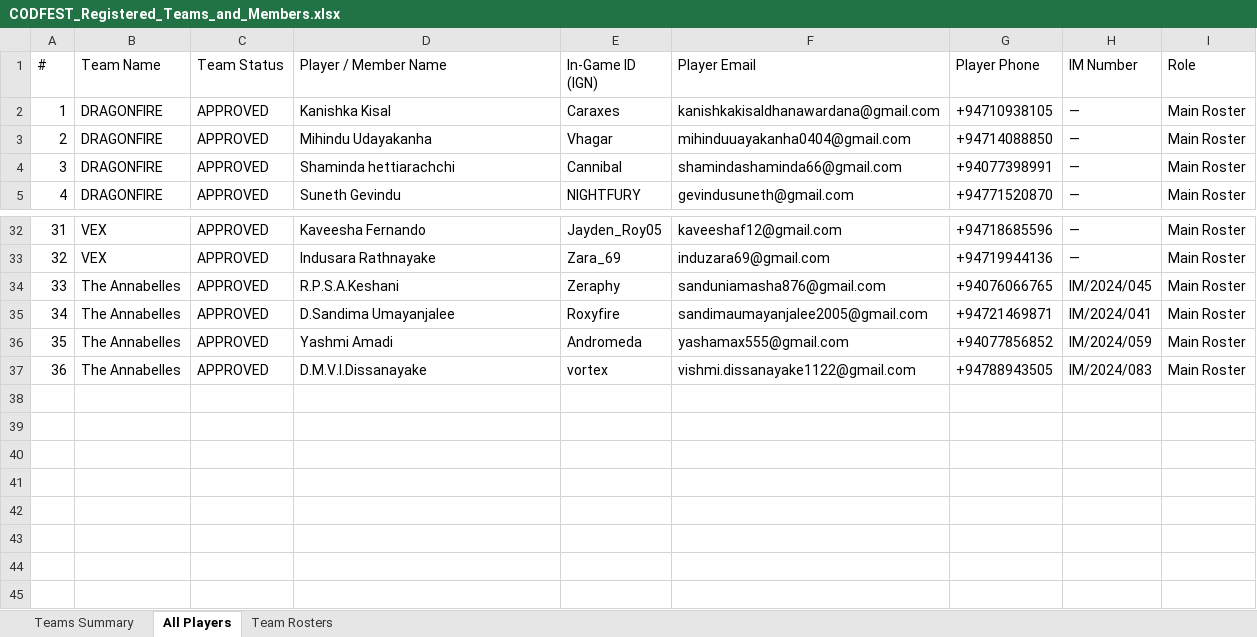
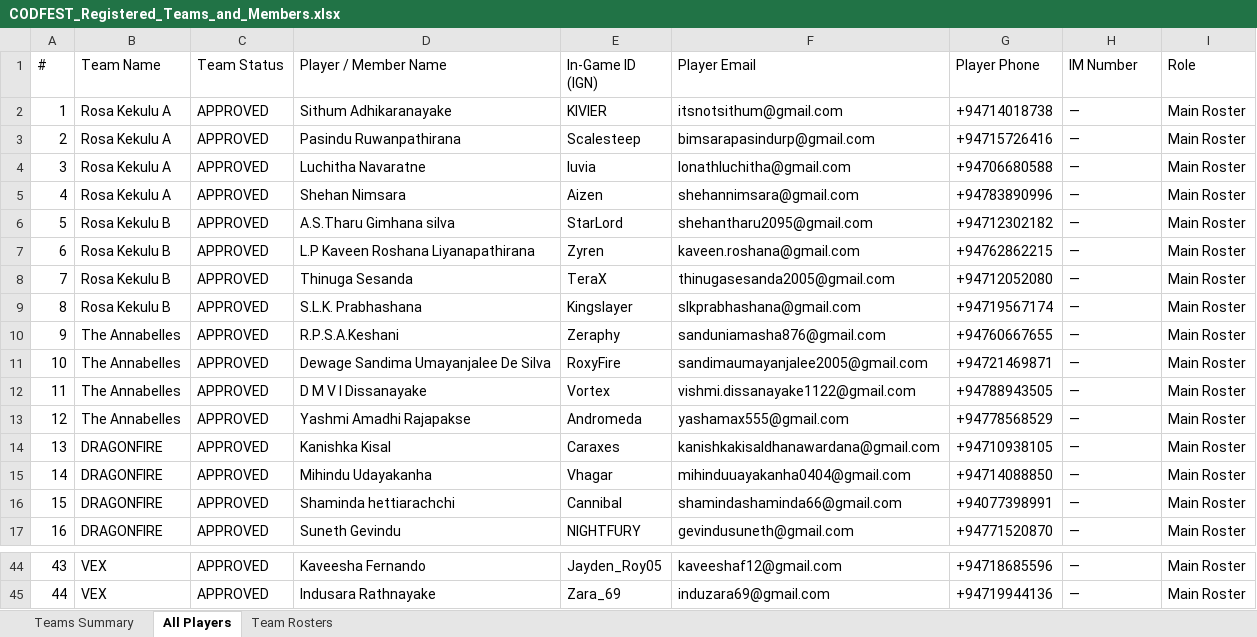
Before and after one commit to PrakashLeena/CODFEST, an Excel workbook: CODFEST_Registered_Teams_and_Members.xlsx, sheet All Players, drawn as a sheet; only a part is shown, gaps mark what is left out; values as stored, in another font and other column widths than the file's, no borders; removed rows and columns are numbered as before the commit, all else as after; the diff names each change by its address in the sheet, - before the commit and + after, or states it on an @@ line.

```diff
--- a/CODFEST_Registered_Teams_and_Members.xlsx (sheet All Players)
+++ b/CODFEST_Registered_Teams_and_Members.xlsx (sheet All Players)
+row 2: 1 | Rosa Kekulu A | APPROVED | Sithum Adhikaranayake | KIVIER | itsnotsithum@gmail.com | +94714018738 | — | Main Roster
+row 3: 2 | Rosa Kekulu A | APPROVED | Pasindu Ruwanpathirana | Scalesteep | bimsarapasindurp@gmail.com | +94715726416 | — | Main Roster
+row 4: 3 | Rosa Kekulu A | APPROVED | Luchitha Navaratne | luvia | lonathluchitha@gmail.com | +94706680588 | — | Main Roster
+row 5: 4 | Rosa Kekulu A | APPROVED | Shehan Nimsara | Aizen | shehannimsara@gmail.com | +94783890996 | — | Main Roster
+row 6: 5 | Rosa Kekulu B | APPROVED | A.S.Tharu Gimhana silva | StarLord | shehantharu2095@gmail.com | +94712302182 | — | Main Roster
+row 7: 6 | Rosa Kekulu B | APPROVED | L.P Kaveen Roshana Liyanapathirana | Zyren | kaveen.roshana@gmail.com | +94762862215 | — | Main Roster
+row 8: 7 | Rosa Kekulu B | APPROVED | Thinuga Sesanda | TeraX | thinugasesanda2005@gmail.com | +94712052080 | — | Main Roster
+row 9: 8 | Rosa Kekulu B | APPROVED | S.L.K. Prabhashana | Kingslayer | slkprabhashana@gmail.com | +94719567174 | — | Main Roster
+row 10: 9 | The Annabelles | APPROVED | R.P.S.A.Keshani | Zeraphy | sanduniamasha876@gmail.com | +94760667655 | — | Main Roster
+row 11: 10 | The Annabelles | APPROVED | Dewage Sandima Umayanjalee De Silva | RoxyFire | sandimaumayanjalee2005@gmail.com | +94721469871 | — | Main Roster
+row 12: 11 | The Annabelles | APPROVED | D M V I Dissanayake | Vortex | vishmi.dissanayake1122@gmail.com | +94788943505 | — | Main Roster
+row 13: 12 | The Annabelles | APPROVED | Yashmi Amadhi Rajapakse | Andromeda | yashamax555@gmail.com | +94778568529 | — | Main Roster
@@ column A (#) renumbered between rows 14 and 45 @@
-row 34: 33 | The Annabelles | APPROVED | R.P.S.A.Keshani | Zeraphy | sanduniamasha876@gmail.com | +94076066765 | IM/2024/045 | Main Roster
-row 35: 34 | The Annabelles | APPROVED | D.Sandima Umayanjalee | Roxyfire | sandimaumayanjalee2005@gmail.com | +94721469871 | IM/2024/041 | Main Roster
-row 36: 35 | The Annabelles | APPROVED | Yashmi Amadi | Andromeda | yashamax555@gmail.com | +94077856852 | IM/2024/059 | Main Roster
-row 37: 36 | The Annabelles | APPROVED | D.M.V.I.Dissanayake | vortex | vishmi.dissanayake1122@gmail.com | +94788943505 | IM/2024/083 | Main Roster
```
Also changed, not shown: sheet Team Rosters, sheet Teams Summary, 2 other files.
